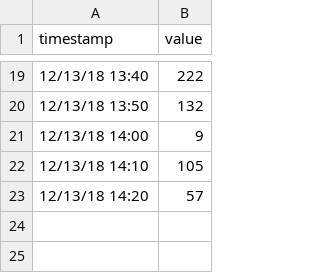
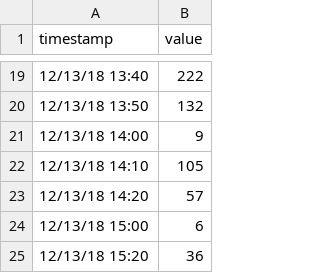
Before and after one commit to Anaditux/Ldap, a CSV file: den.csv, drawn as a sheet; only a part is shown, gaps mark what is left out; the diff names each change by its address in the sheet, - before the commit and + after, or states it on an @@ line.

Commit message:
Add files via upload

```diff
--- a/den.csv
+++ b/den.csv
+row 24: 12/13/18 15:00 | 6
+row 25: 12/13/18 15:20 | 36
```
